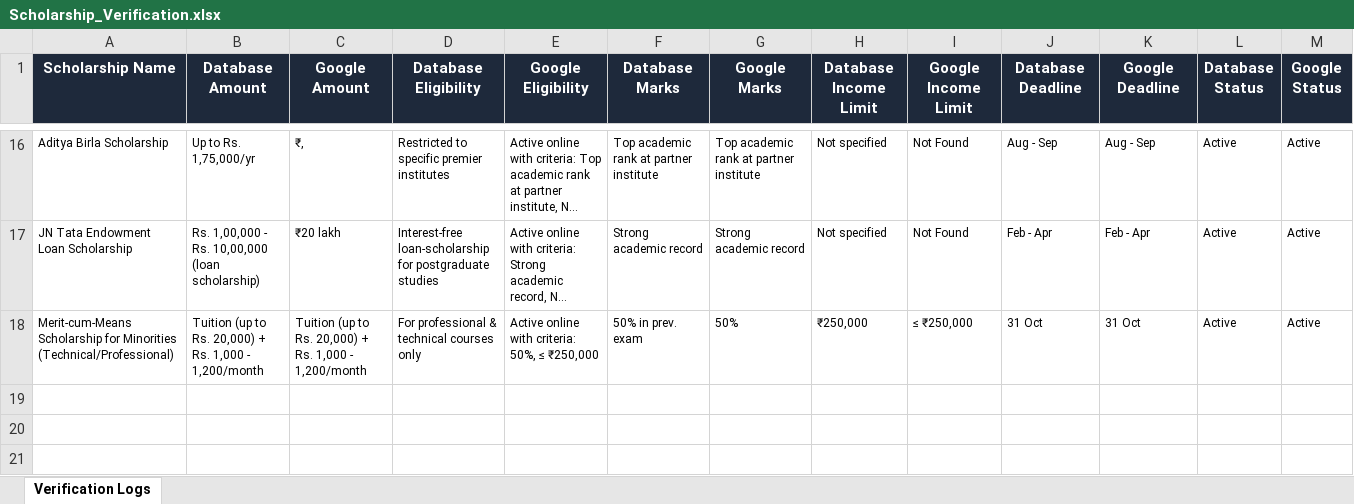
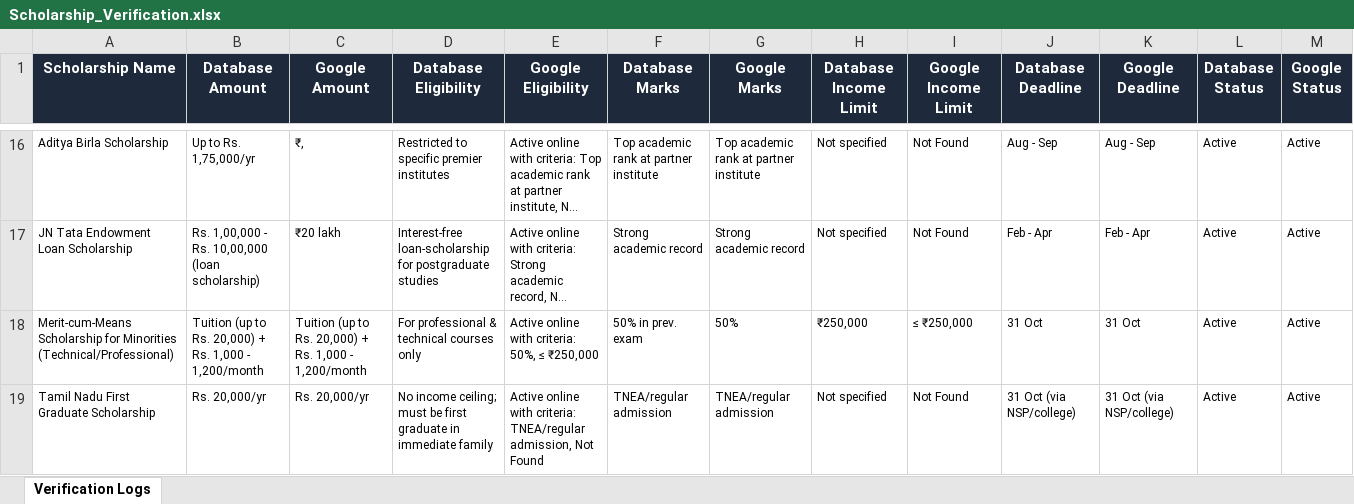
Before and after one commit to srinagapriya06122006/ScholarAI, an Excel workbook: backend/Scholarship_Verification.xlsx, sheet Verification Logs, drawn as a sheet; only a part is shown, gaps mark what is left out; long unchanged cells end in …; values as stored, in another font and other column widths than the file's, no borders; rows hold the shown columns only; the diff names each change by its address in the sheet, - before the commit and + after, or states it on an @@ line.

```diff
--- a/backend/Scholarship_Verification.xlsx (sheet Verification Logs)
+++ b/backend/Scholarship_Verification.xlsx (sheet Verification Logs)
+row 19: Tamil Nadu First Graduate Scholarship | Rs. 20,000/yr | Rs. 20,000/yr | No income ceiling; must be first graduate in immediate family | Active online with criteria: TNEA/regular admission, Not Found | TNEA/regular admission | TNEA/regular admission | Not specified | Not Found | 31 Oct (via NSP/college) | 31 Oct (via NSP/college) | Active | Active
```
Also changed, not shown: 1 other file.
